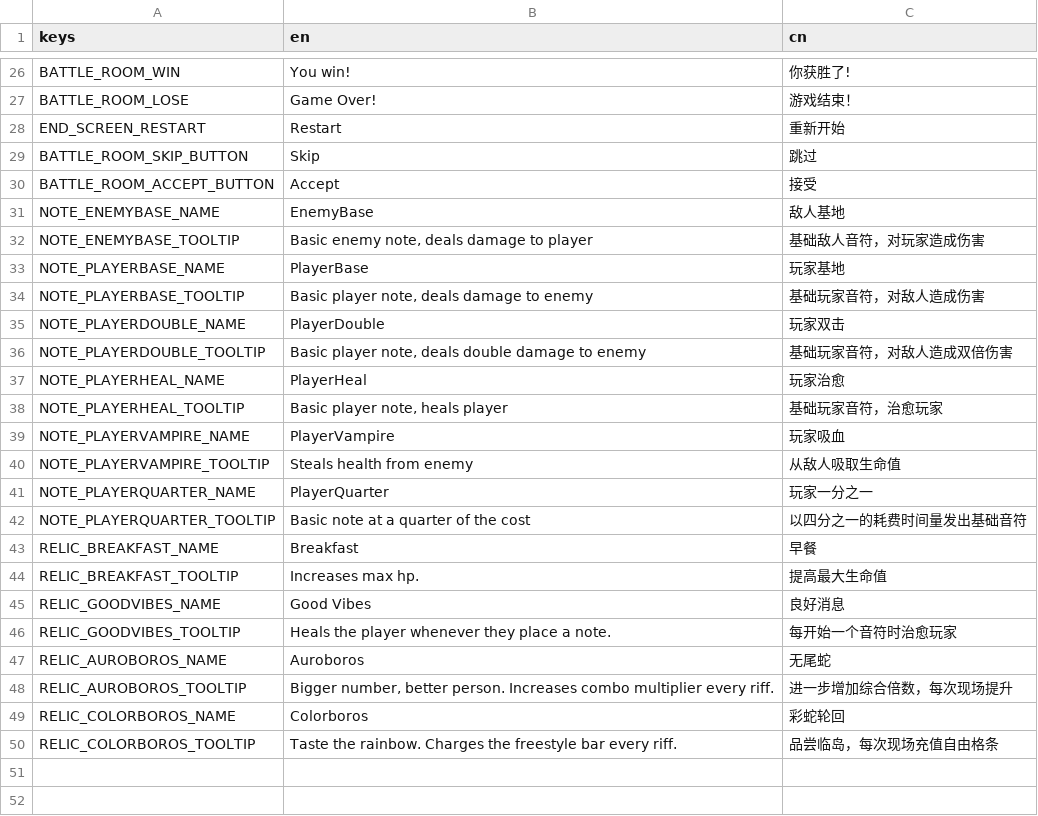
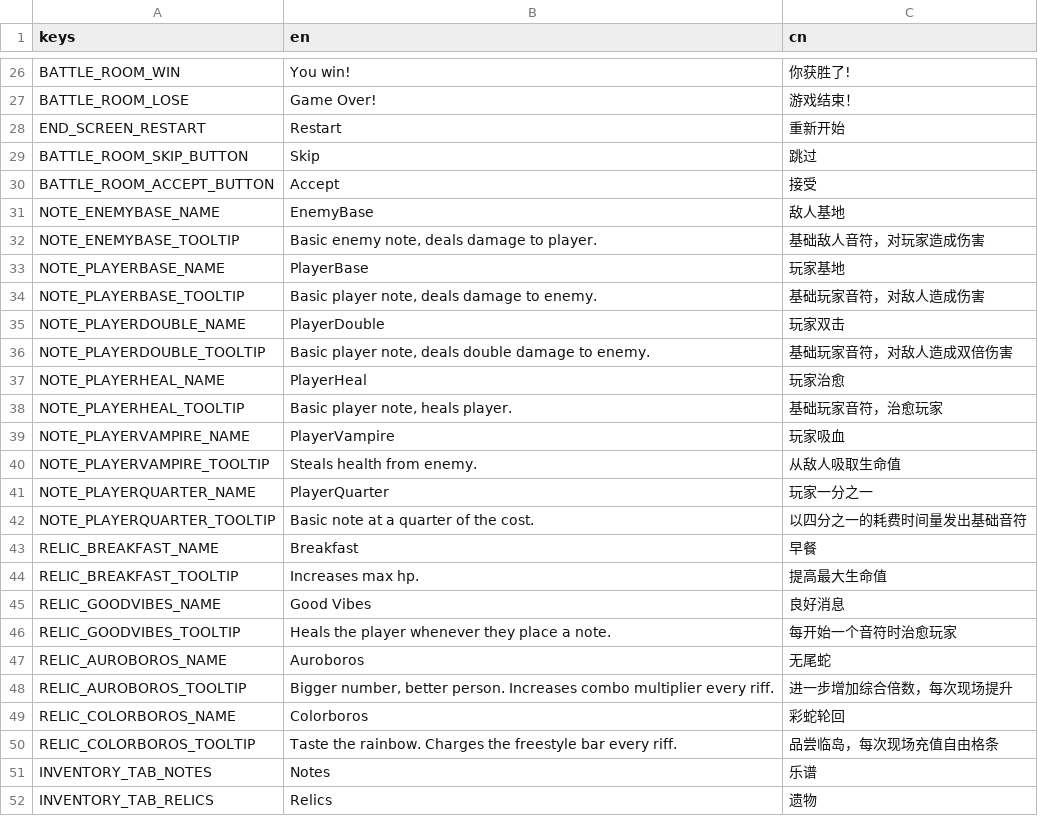
Before and after one commit to Project-Funk-Engine/ProjectFunkEngine, a CSV file: Globals/translations.csv, drawn as a sheet; only a part is shown, gaps mark what is left out.

Commit message:
Added translations for inventory

```diff
--- a/Globals/translations.csv
+++ b/Globals/translations.csv
@@ -31,13 +31,13 @@ BATTLE_ROOM_ACCEPT_BUTTON,Accept,接受
 NOTE_ENEMYBASE_NAME,EnemyBase,敌人基地
-NOTE_ENEMYBASE_TOOLTIP,"Basic enemy note, deals damage to player","基础敌人音符，对玩家造成伤害"
+NOTE_ENEMYBASE_TOOLTIP,"Basic enemy note, deals damage to player.","基础敌人音符，对玩家造成伤害"
 NOTE_PLAYERBASE_NAME,PlayerBase,玩家基地
-NOTE_PLAYERBASE_TOOLTIP,"Basic player note, deals damage to enemy","基础玩家音符，对敌人造成伤害"
+NOTE_PLAYERBASE_TOOLTIP,"Basic player note, deals damage to enemy.","基础玩家音符，对敌人造成伤害"
 NOTE_PLAYERDOUBLE_NAME,PlayerDouble,玩家双击
-NOTE_PLAYERDOUBLE_TOOLTIP,"Basic player note, deals double damage to enemy","基础玩家音符，对敌人造成双倍伤害"
+NOTE_PLAYERDOUBLE_TOOLTIP,"Basic player note, deals double damage to enemy.","基础玩家音符，对敌人造成双倍伤害"
 NOTE_PLAYERHEAL_NAME,PlayerHeal,玩家治愈
-NOTE_PLAYERHEAL_TOOLTIP,"Basic player note, heals player","基础玩家音符，治愈玩家"
+NOTE_PLAYERHEAL_TOOLTIP,"Basic player note, heals player.","基础玩家音符，治愈玩家"
 NOTE_PLAYERVAMPIRE_NAME,PlayerVampire,玩家吸血
-NOTE_PLAYERVAMPIRE_TOOLTIP,"Steals health from enemy","从敌人吸取生命值"
+NOTE_PLAYERVAMPIRE_TOOLTIP,"Steals health from enemy.","从敌人吸取生命值"
 NOTE_PLAYERQUARTER_NAME,PlayerQuarter,玩家一分之一
-NOTE_PLAYERQUARTER_TOOLTIP,"Basic note at a quarter of the cost","以四分之一的耗费时间量发出基础音符"
+NOTE_PLAYERQUARTER_TOOLTIP,"Basic note at a quarter of the cost.","以四分之一的耗费时间量发出基础音符"
 RELIC_BREAKFAST_NAME,Breakfast,早餐
@@ -50 +50,3 @@ RELIC_COLORBOROS_NAME,Colorboros,彩蛇轮回
 RELIC_COLORBOROS_TOOLTIP,"Taste the rainbow. Charges the freestyle bar every riff.","品尝临岛，每次现场充值自由格条"
+INVENTORY_TAB_NOTES,Notes,乐谱
+INVENTORY_TAB_RELICS,Relics,遗物
```
Also changed, not shown: 7 other files.
